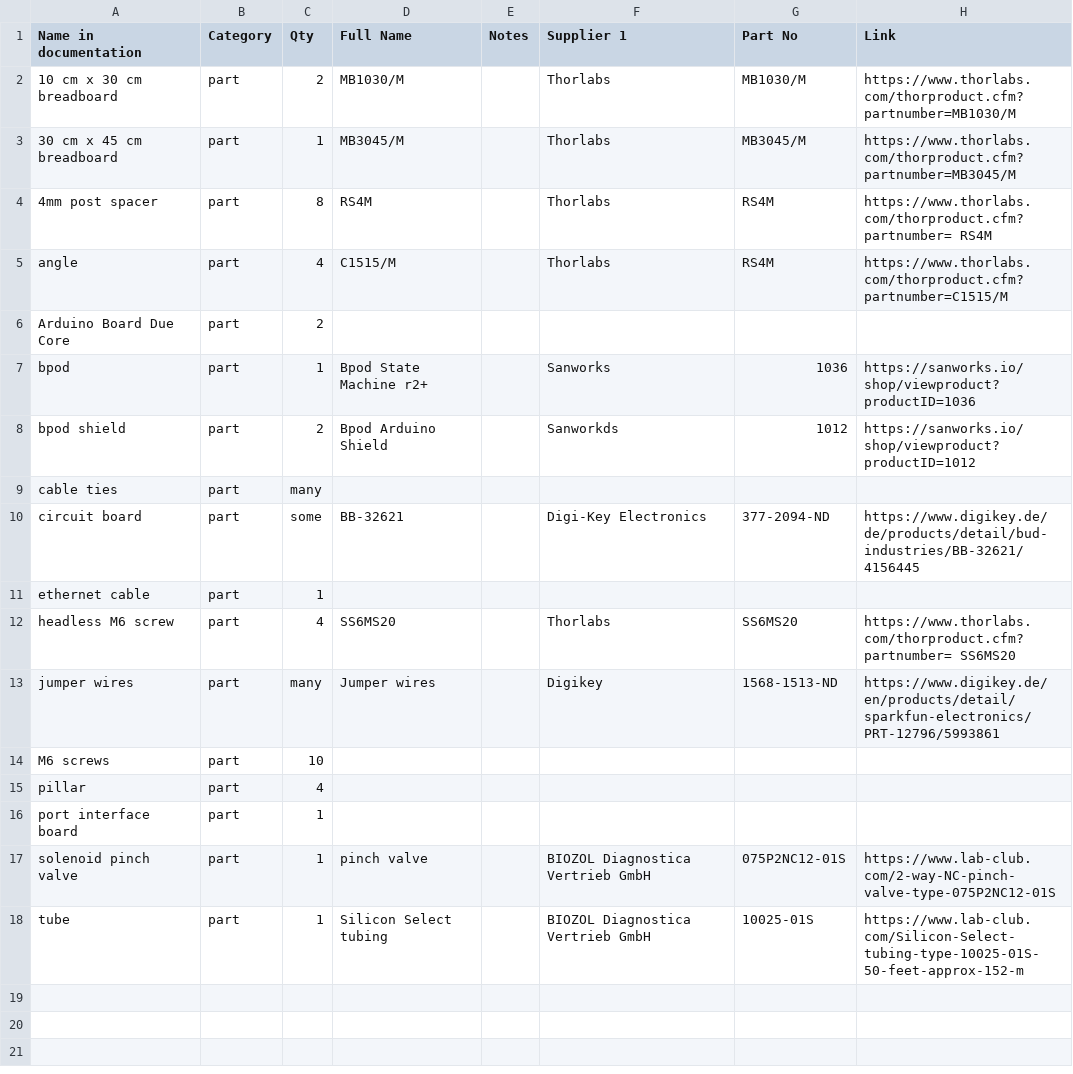
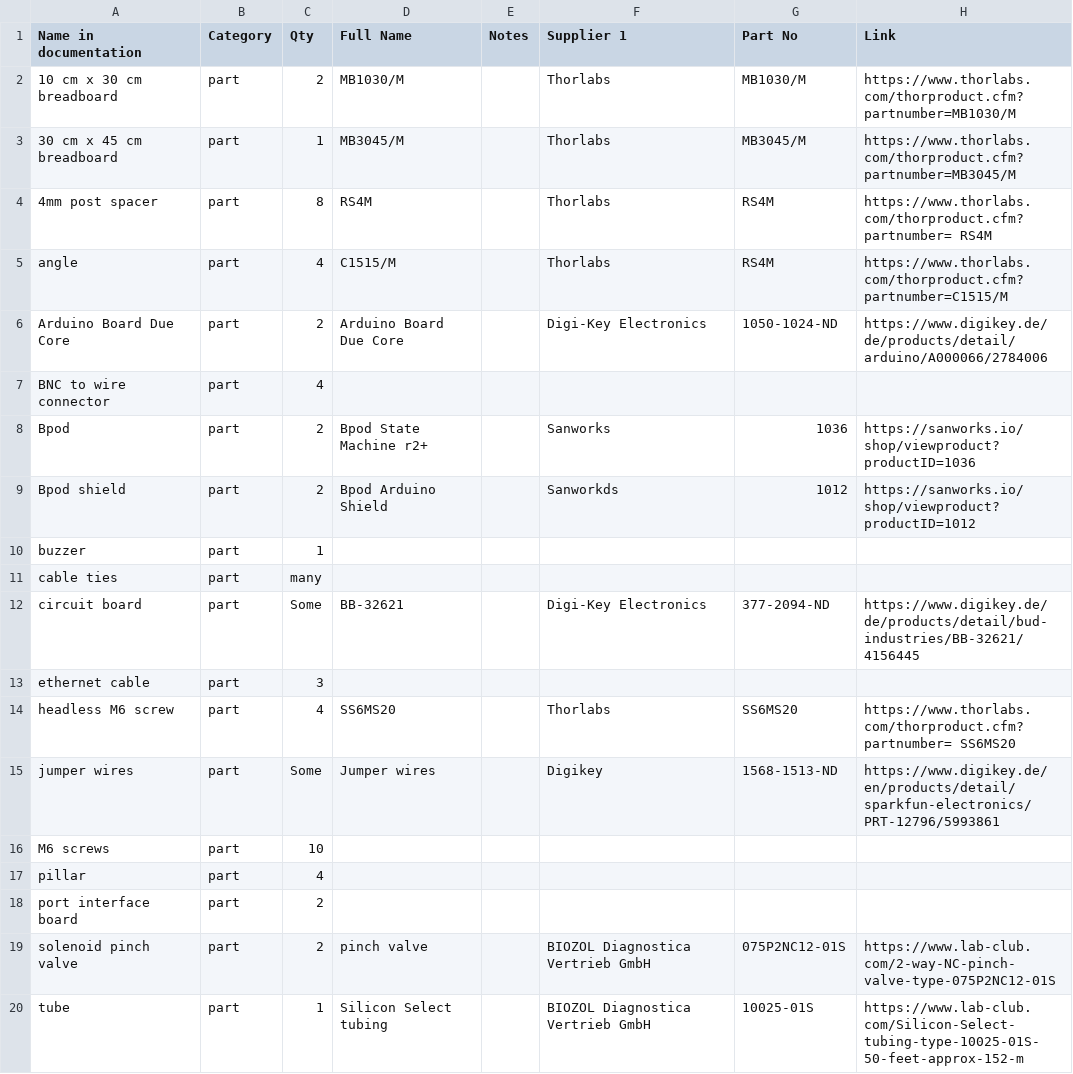
Before and after one commit to open-make/texture-dis-task-doc-website, a CSV file: index_BOM.csv, drawn as a sheet.

```diff
--- a/index_BOM.csv
+++ b/index_BOM.csv
@@ -5,14 +5,16 @@ Name in documentation	Category	Qty	Full Name	Notes	Supplier 1	Part No	Link
 angle	part	4	C1515/M		Thorlabs	RS4M	https://www.thorlabs.com/thorproduct.cfm?partnumber=C1515/M
-Arduino Board Due Core	part	2					
-bpod	part	1	Bpod State Machine r2+		Sanworks	1036	https://sanworks.io/shop/viewproduct?productID=1036
-bpod shield	part	2	Bpod Arduino Shield		Sanworkds	1012	https://sanworks.io/shop/viewproduct?productID=1012
+Arduino Board Due Core	part	2	Arduino Board Due Core		Digi-Key Electronics	1050-1024-ND	https://www.digikey.de/de/products/detail/arduino/A000066/2784006
+BNC to wire connector	part	4					
+Bpod	part	2	Bpod State Machine r2+		Sanworks	1036	https://sanworks.io/shop/viewproduct?productID=1036
+Bpod shield	part	2	Bpod Arduino Shield		Sanworkds	1012	https://sanworks.io/shop/viewproduct?productID=1012
+buzzer	part	1					
 cable ties	part	many					
-circuit board	part	some	BB-32621		Digi-Key Electronics	377-2094-ND	https://www.digikey.de/de/products/detail/bud-industries/BB-32621/4156445
-ethernet cable	part	1					
+circuit board	part	Some	BB-32621		Digi-Key Electronics	377-2094-ND	https://www.digikey.de/de/products/detail/bud-industries/BB-32621/4156445
+ethernet cable	part	3					
 headless M6 screw	part	4	SS6MS20		Thorlabs	SS6MS20	https://www.thorlabs.com/thorproduct.cfm?partnumber= SS6MS20
-jumper wires	part	many	Jumper wires		Digikey	1568-1513-ND	https://www.digikey.de/en/products/detail/sparkfun-electronics/PRT-12796/5993861
+jumper wires	part	Some	Jumper wires		Digikey	1568-1513-ND	https://www.digikey.de/en/products/detail/sparkfun-electronics/PRT-12796/5993861
 M6 screws	part	10					
 pillar	part	4					
-port interface board	part	1					
-solenoid pinch valve	part	1	pinch valve		BIOZOL Diagnostica Vertrieb GmbH	075P2NC12-01S	https://www.lab-club.com/2-way-NC-pinch-valve-type-075P2NC12-01S
+port interface board	part	2					
+solenoid pinch valve	part	2	pinch valve		BIOZOL Diagnostica Vertrieb GmbH	075P2NC12-01S	https://www.lab-club.com/2-way-NC-pinch-valve-type-075P2NC12-01S
 tube	part	1	Silicon Select tubing		BIOZOL Diagnostica Vertrieb GmbH	10025-01S	https://www.lab-club.com/Silicon-Select-tubing-type-10025-01S-50-feet-approx-152-m
```
Also changed, not shown: 8 other files.
